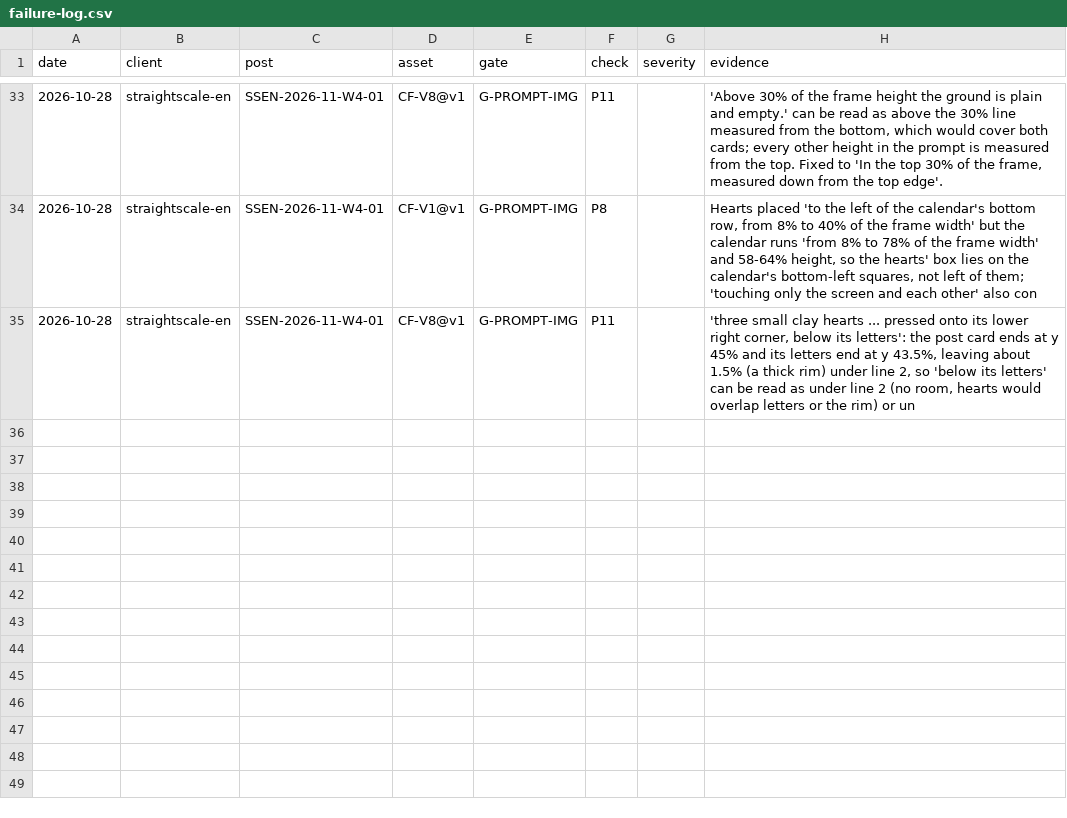
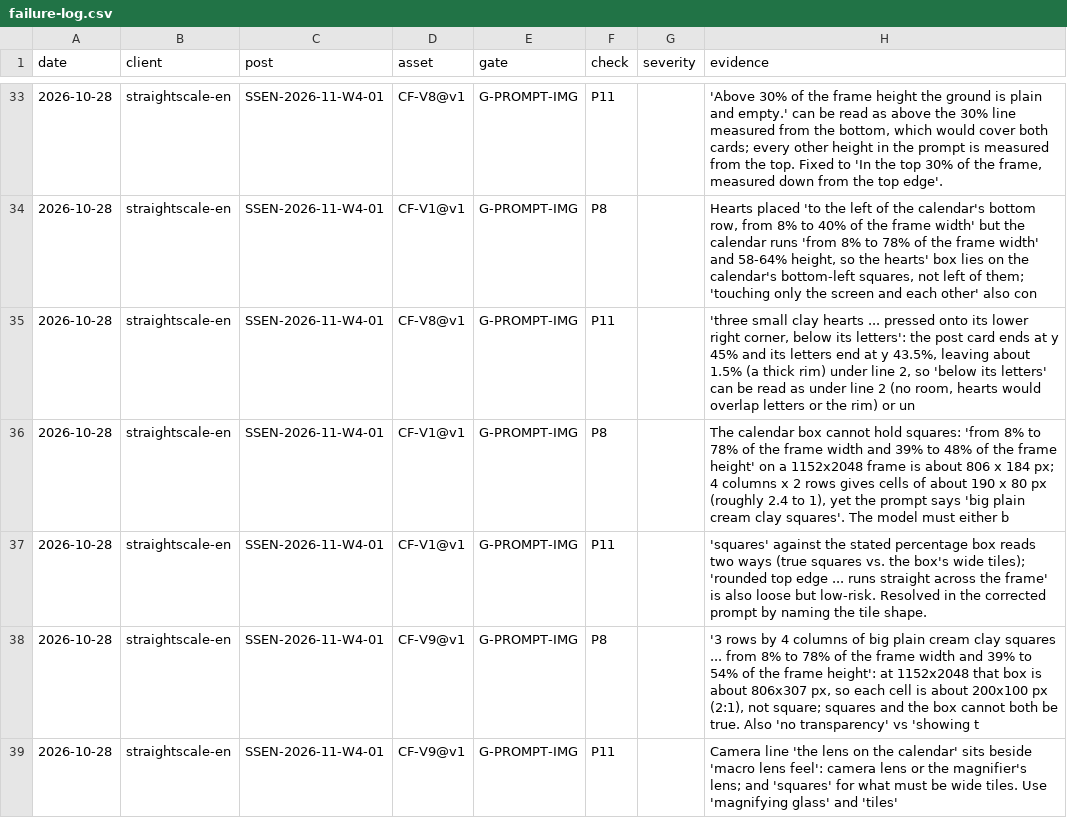
Before and after one commit to matanhaimguy-commits/main, a CSV file: growth-engine/production/failure-log.csv, drawn as a sheet; only a part is shown, gaps mark what is left out.

```diff
--- a/growth-engine/production/failure-log.csv
+++ b/growth-engine/production/failure-log.csv
@@ -35 +35,5 @@ date,client,post,asset,gate,check,severity,evidence
 2026-10-28,straightscale-en,SSEN-2026-11-W4-01,CF-V8@v1,G-PROMPT-IMG,P11,,"'three small clay hearts ... pressed onto its lower right corner, below its letters': the post card ends at y 45% and its letters end at y 43.5%, leaving about 1.5% (a thick rim) under line 2, so 'below its letters' can be read as under line 2 (no room, hearts would overlap letters or the rim) or un"
+2026-10-28,straightscale-en,SSEN-2026-11-W4-01,CF-V1@v1,G-PROMPT-IMG,P8,,"The calendar box cannot hold squares: 'from 8% to 78% of the frame width and 39% to 48% of the frame height' on a 1152x2048 frame is about 806 x 184 px; 4 columns x 2 rows gives cells of about 190 x 80 px (roughly 2.4 to 1), yet the prompt says 'big plain cream clay squares'. The model must either b"
+2026-10-28,straightscale-en,SSEN-2026-11-W4-01,CF-V1@v1,G-PROMPT-IMG,P11,,"'squares' against the stated percentage box reads two ways (true squares vs. the box's wide tiles); 'rounded top edge ... runs straight across the frame' is also loose but low-risk. Resolved in the corrected prompt by naming the tile shape."
+2026-10-28,straightscale-en,SSEN-2026-11-W4-01,CF-V9@v1,G-PROMPT-IMG,P8,,"'3 rows by 4 columns of big plain cream clay squares ... from 8% to 78% of the frame width and 39% to 54% of the frame height': at 1152x2048 that box is about 806x307 px, so each cell is about 200x100 px (2:1), not square; squares and the box cannot both be true. Also 'no transparency' vs 'showing t"
+2026-10-28,straightscale-en,SSEN-2026-11-W4-01,CF-V9@v1,G-PROMPT-IMG,P11,,"Camera line 'the lens on the calendar' sits beside 'macro lens feel': camera lens or the magnifier's lens; and 'squares' for what must be wide tiles. Use 'magnifying glass' and 'tiles'"
```
Also changed, not shown: 19 other files.
